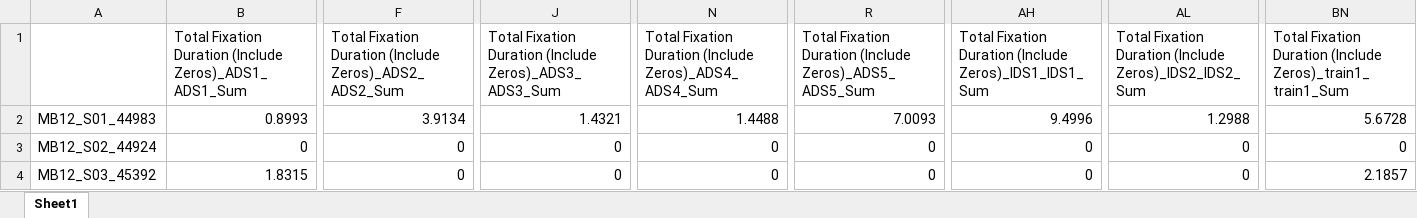
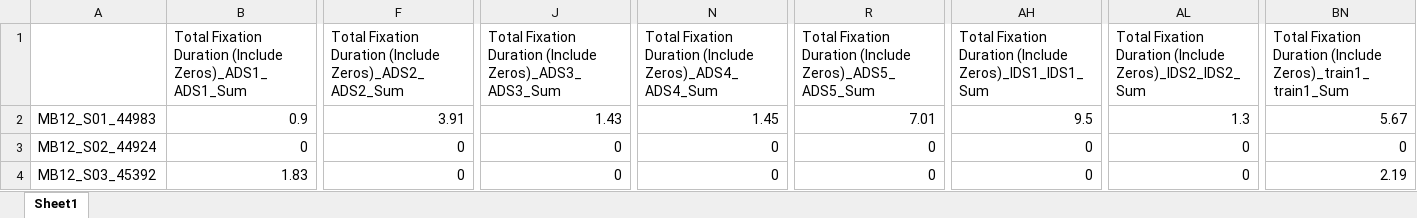
Before and after one commit to MegMastro/ManyBabies1, an Excel workbook: data/ManyBabiesDataExport.xlsx, sheet Sheet1, drawn as a sheet; only a part is shown, gaps mark what is left out; values as stored, in another font and other column widths than the file's, no borders; the diff covers the shown part only; the diff names each change by its address in the sheet, - before the commit and + after, or states it on an @@ line.

Commit message:
Updated Tobii data export until S38 (MB12) - CSV and XLS

```diff
--- a/data/ManyBabiesDataExport.xlsx (sheet Sheet1)
+++ b/data/ManyBabiesDataExport.xlsx (sheet Sheet1)
-B2: 0.8993
+B2: 0.9
-F2: 3.9134
+F2: 3.91
-J2: 1.4321
+J2: 1.43
-N2: 1.4488
+N2: 1.45
-R2: 7.0093
+R2: 7.01
-AH2: 9.4996
+AH2: 9.5
-AL2: 1.2988
+AL2: 1.3
-BN2: 5.6728
+BN2: 5.67
-B4: 1.8315
+B4: 1.83
-BN4: 2.1857
+BN4: 2.19
```
Also changed, not shown: 3 added rows and 1201 edited cells elsewhere in this sheet, 1 other file.
